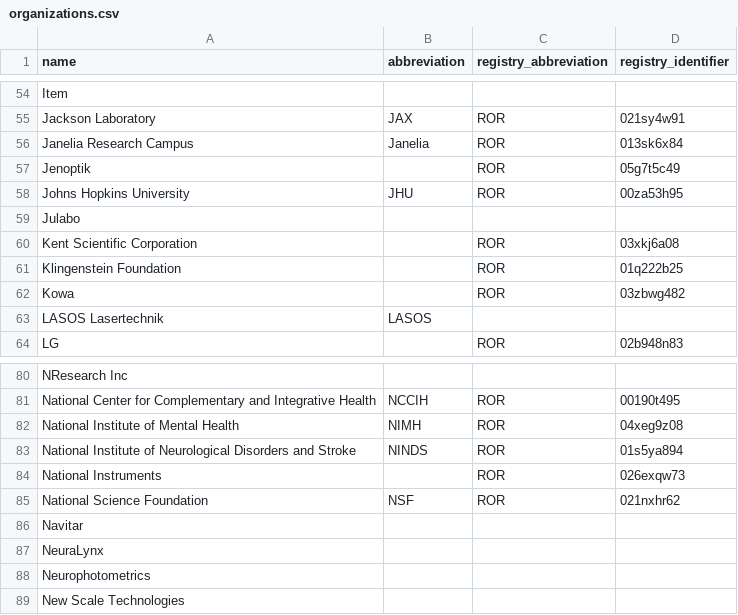
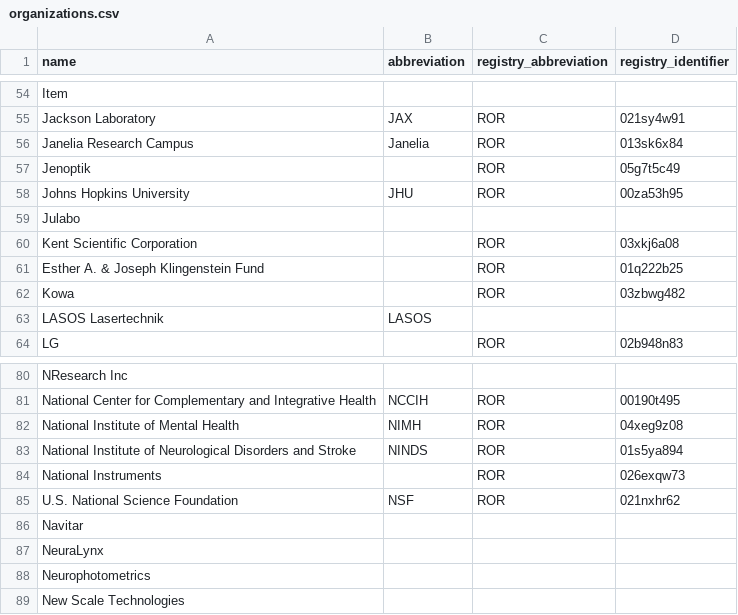
Before and after one commit to AllenNeuralDynamics/aind-data-schema-models, a CSV file: src/aind_data_schema_models/_generators/models/organizations.csv, drawn as a sheet; only a part is shown, gaps mark what is left out.

Commit message:
Updating org names

```diff
--- a/src/aind_data_schema_models/_generators/models/organizations.csv
+++ b/src/aind_data_schema_models/_generators/models/organizations.csv
@@ -60,3 +60,3 @@ Julabo,,,
 Kent Scientific Corporation,,ROR,03xkj6a08
-Klingenstein Foundation,,ROR,01q222b25
+Esther A. & Joseph Klingenstein Fund,,ROR,01q222b25
 Kowa,,ROR,03zbwg482
@@ -84,3 +84,3 @@ National Institute of Neurological Disorders and Stroke,NINDS,ROR,01s5ya894
 National Instruments,,ROR,026exqw73
-National Science Foundation,NSF,ROR,021nxhr62
+U.S. National Science Foundation,NSF,ROR,021nxhr62
 Navitar,,,
```
Also changed, not shown: 1 other file.
